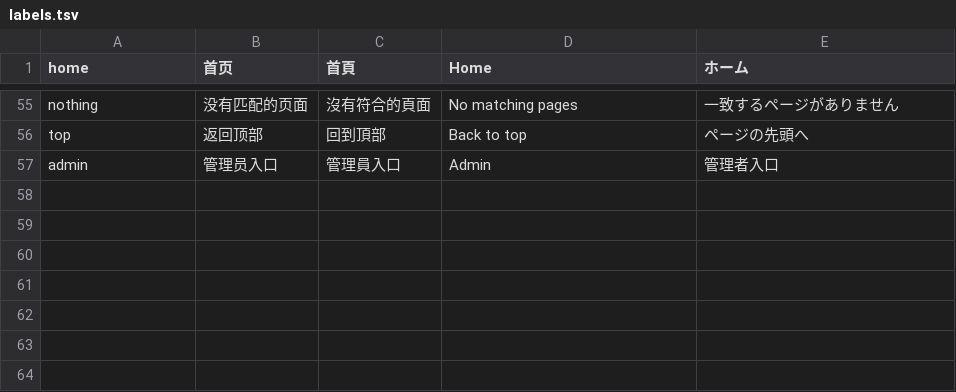
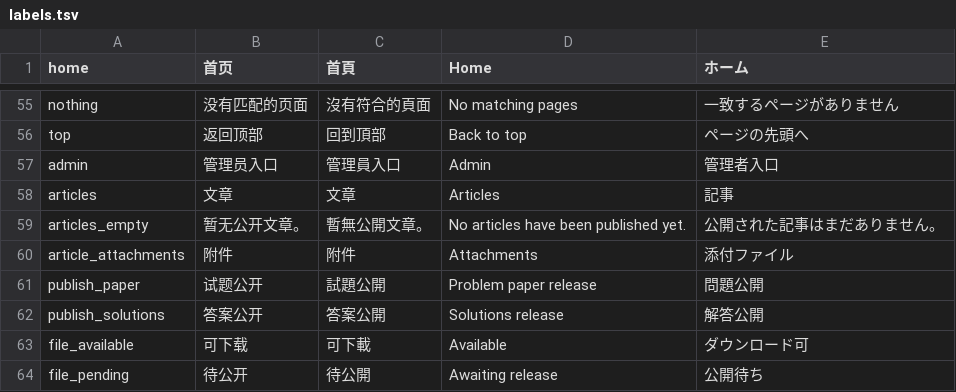
Before and after one commit to ChihayaAnonQyan/AvePhO, a TSV file: src/labels.tsv, drawn as a sheet; only a part is shown, gaps mark what is left out; the diff names each change by its address in the sheet, - before the commit and + after, or states it on an @@ line.

```diff
--- a/src/labels.tsv
+++ b/src/labels.tsv
+row 58: articles | 文章 | 文章 | Articles | 記事
+row 59: articles_empty | 暂无公开文章。 | 暫無公開文章。 | No articles have been published yet. | 公開された記事はまだありません。
+row 60: article_attachments | 附件 | 附件 | Attachments | 添付ファイル
+row 61: publish_paper | 试题公开 | 試題公開 | Problem paper release | 問題公開
+row 62: publish_solutions | 答案公开 | 答案公開 | Solutions release | 解答公開
+row 63: file_available | 可下载 | 可下載 | Available | ダウンロード可
+row 64: file_pending | 待公开 | 待公開 | Awaiting release | 公開待ち
```
Also changed, not shown: 21 other files.
